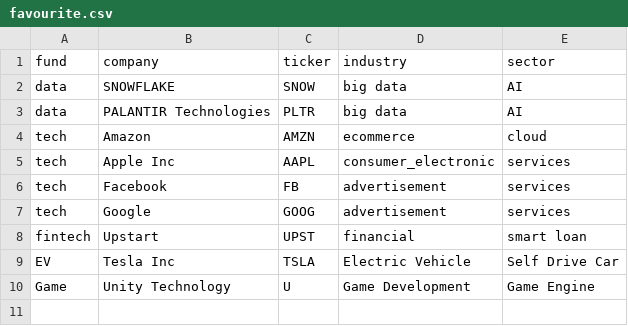
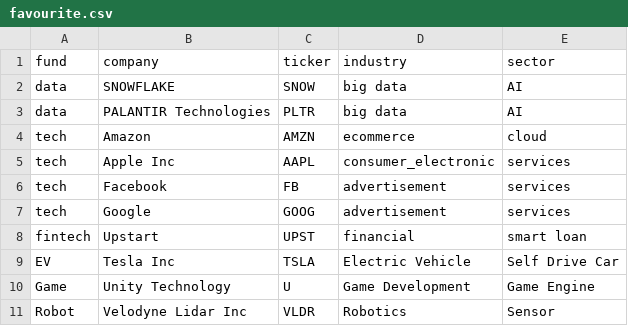
Before and after one commit to fimtestxyz/mystock, a CSV file: favourite.csv, drawn as a sheet; the diff names each change by its address in the sheet, - before the commit and + after, or states it on an @@ line.

Commit message:
Update favourite.csv

```diff
--- a/favourite.csv
+++ b/favourite.csv
+row 11: Robot | Velodyne Lidar Inc | VLDR | Robotics | Sensor
```
